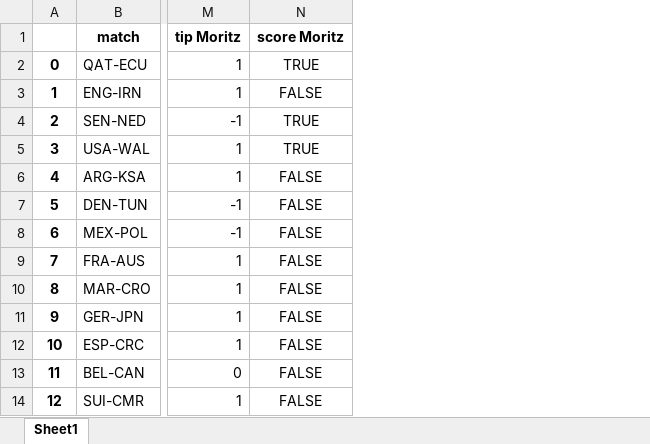
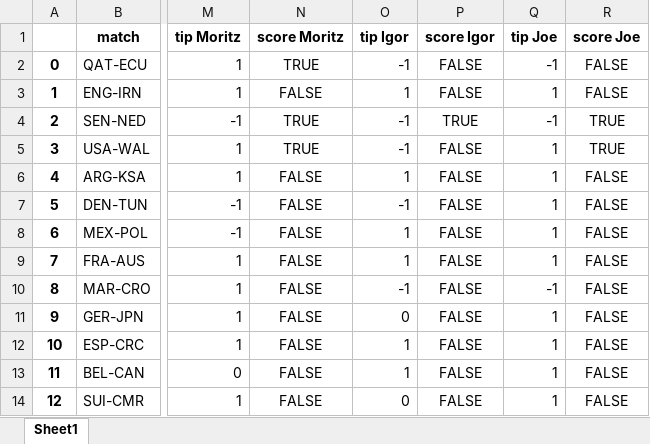
Before and after one commit to marcelcech/WorldCupBettings2022, an Excel workbook: backend/database.xlsx, sheet Sheet1, drawn as a sheet; only a part is shown, gaps mark what is left out; values as stored, in another font and other column widths than the file's, no borders; the diff names each change by its address in the sheet, - before the commit and + after, or states it on an @@ line.

Commit message:
Update database.xlsx

```diff
--- a/backend/database.xlsx (sheet Sheet1)
+++ b/backend/database.xlsx (sheet Sheet1)
+column O (tip Igor), rows 2-14: -1 | 1 | -1 | -1 | 1 | -1 | 1 | 1 | -1 | 0 | 1 | 1 | 0
+column P (score Igor), rows 2-14: FALSE | FALSE | TRUE | FALSE | FALSE | FALSE | FALSE | FALSE | FALSE | FALSE | FALSE | FALSE | FALSE
+column Q (tip Joe), rows 2-14: -1 | 1 | -1 | 1 | 1 | 1 | 1 | 1 | -1 | 1 | 1 | 1 | 1
+column R (score Joe), rows 2-14: FALSE | FALSE | TRUE | TRUE | FALSE | FALSE | FALSE | FALSE | FALSE | FALSE | FALSE | FALSE | FALSE
```
